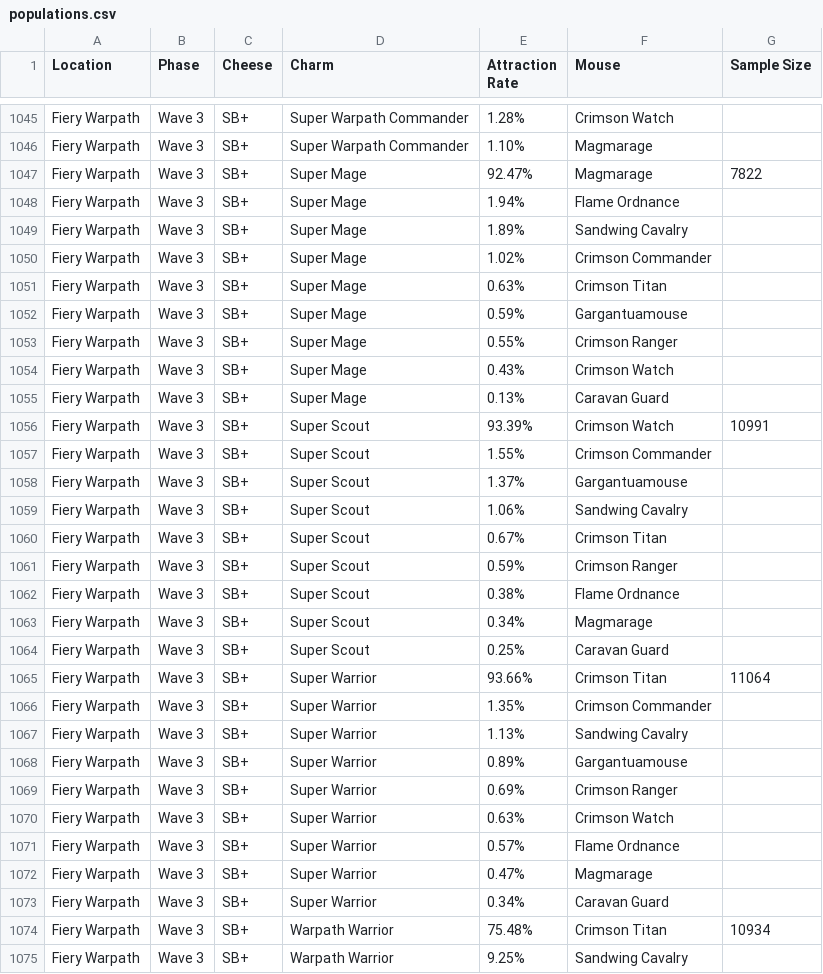
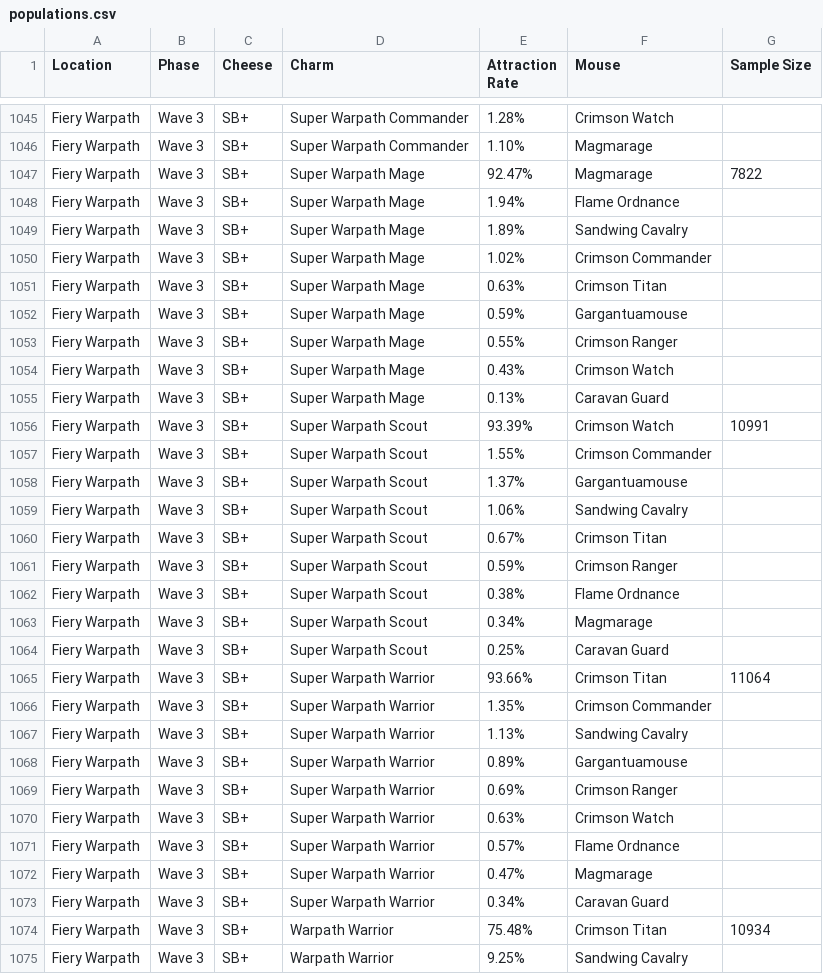
Before and after one commit to vakilkunal/MH-Tools, a CSV file: data/populations.csv, drawn as a sheet; only a part is shown, gaps mark what is left out; the diff covers the shown part only.

Commit message:
Added 'Warpath' to requisite FW charms

```diff
--- a/data/populations.csv
+++ b/data/populations.csv
@@ -1046,29 +1046,29 @@ Fiery Warpath,Wave 3,SB+,Super Warpath Commander,1.28%,Crimson Watch,
 Fiery Warpath,Wave 3,SB+,Super Warpath Commander,1.10%,Magmarage,
-Fiery Warpath,Wave 3,SB+,Super Mage,92.47%,Magmarage,7822
-Fiery Warpath,Wave 3,SB+,Super Mage,1.94%,Flame Ordnance,
-Fiery Warpath,Wave 3,SB+,Super Mage,1.89%,Sandwing Cavalry,
-Fiery Warpath,Wave 3,SB+,Super Mage,1.02%,Crimson Commander,
-Fiery Warpath,Wave 3,SB+,Super Mage,0.63%,Crimson Titan,
-Fiery Warpath,Wave 3,SB+,Super Mage,0.59%,Gargantuamouse,
-Fiery Warpath,Wave 3,SB+,Super Mage,0.55%,Crimson Ranger,
-Fiery Warpath,Wave 3,SB+,Super Mage,0.43%,Crimson Watch,
-Fiery Warpath,Wave 3,SB+,Super Mage,0.13%,Caravan Guard,
-Fiery Warpath,Wave 3,SB+,Super Scout,93.39%,Crimson Watch,10991
-Fiery Warpath,Wave 3,SB+,Super Scout,1.55%,Crimson Commander,
-Fiery Warpath,Wave 3,SB+,Super Scout,1.37%,Gargantuamouse,
-Fiery Warpath,Wave 3,SB+,Super Scout,1.06%,Sandwing Cavalry,
-Fiery Warpath,Wave 3,SB+,Super Scout,0.67%,Crimson Titan,
-Fiery Warpath,Wave 3,SB+,Super Scout,0.59%,Crimson Ranger,
-Fiery Warpath,Wave 3,SB+,Super Scout,0.38%,Flame Ordnance,
-Fiery Warpath,Wave 3,SB+,Super Scout,0.34%,Magmarage,
-Fiery Warpath,Wave 3,SB+,Super Scout,0.25%,Caravan Guard,
-Fiery Warpath,Wave 3,SB+,Super Warrior,93.66%,Crimson Titan,11064
-Fiery Warpath,Wave 3,SB+,Super Warrior,1.35%,Crimson Commander,
-Fiery Warpath,Wave 3,SB+,Super Warrior,1.13%,Sandwing Cavalry,
-Fiery Warpath,Wave 3,SB+,Super Warrior,0.89%,Gargantuamouse,
-Fiery Warpath,Wave 3,SB+,Super Warrior,0.69%,Crimson Ranger,
-Fiery Warpath,Wave 3,SB+,Super Warrior,0.63%,Crimson Watch,
-Fiery Warpath,Wave 3,SB+,Super Warrior,0.57%,Flame Ordnance,
-Fiery Warpath,Wave 3,SB+,Super Warrior,0.47%,Magmarage,
-Fiery Warpath,Wave 3,SB+,Super Warrior,0.34%,Caravan Guard,
+Fiery Warpath,Wave 3,SB+,Super Warpath Mage,92.47%,Magmarage,7822
+Fiery Warpath,Wave 3,SB+,Super Warpath Mage,1.94%,Flame Ordnance,
+Fiery Warpath,Wave 3,SB+,Super Warpath Mage,1.89%,Sandwing Cavalry,
+Fiery Warpath,Wave 3,SB+,Super Warpath Mage,1.02%,Crimson Commander,
+Fiery Warpath,Wave 3,SB+,Super Warpath Mage,0.63%,Crimson Titan,
+Fiery Warpath,Wave 3,SB+,Super Warpath Mage,0.59%,Gargantuamouse,
+Fiery Warpath,Wave 3,SB+,Super Warpath Mage,0.55%,Crimson Ranger,
+Fiery Warpath,Wave 3,SB+,Super Warpath Mage,0.43%,Crimson Watch,
+Fiery Warpath,Wave 3,SB+,Super Warpath Mage,0.13%,Caravan Guard,
+Fiery Warpath,Wave 3,SB+,Super Warpath Scout,93.39%,Crimson Watch,10991
+Fiery Warpath,Wave 3,SB+,Super Warpath Scout,1.55%,Crimson Commander,
+Fiery Warpath,Wave 3,SB+,Super Warpath Scout,1.37%,Gargantuamouse,
+Fiery Warpath,Wave 3,SB+,Super Warpath Scout,1.06%,Sandwing Cavalry,
+Fiery Warpath,Wave 3,SB+,Super Warpath Scout,0.67%,Crimson Titan,
+Fiery Warpath,Wave 3,SB+,Super Warpath Scout,0.59%,Crimson Ranger,
+Fiery Warpath,Wave 3,SB+,Super Warpath Scout,0.38%,Flame Ordnance,
+Fiery Warpath,Wave 3,SB+,Super Warpath Scout,0.34%,Magmarage,
+Fiery Warpath,Wave 3,SB+,Super Warpath Scout,0.25%,Caravan Guard,
+Fiery Warpath,Wave 3,SB+,Super Warpath Warrior,93.66%,Crimson Titan,11064
+Fiery Warpath,Wave 3,SB+,Super Warpath Warrior,1.35%,Crimson Commander,
+Fiery Warpath,Wave 3,SB+,Super Warpath Warrior,1.13%,Sandwing Cavalry,
+Fiery Warpath,Wave 3,SB+,Super Warpath Warrior,0.89%,Gargantuamouse,
+Fiery Warpath,Wave 3,SB+,Super Warpath Warrior,0.69%,Crimson Ranger,
+Fiery Warpath,Wave 3,SB+,Super Warpath Warrior,0.63%,Crimson Watch,
+Fiery Warpath,Wave 3,SB+,Super Warpath Warrior,0.57%,Flame Ordnance,
+Fiery Warpath,Wave 3,SB+,Super Warpath Warrior,0.47%,Magmarage,
+Fiery Warpath,Wave 3,SB+,Super Warpath Warrior,0.34%,Caravan Guard,
 Fiery Warpath,Wave 3,SB+,Warpath Warrior,75.48%,Crimson Titan,10934
```
Also changed, not shown: 143 edited cells elsewhere in this file.
